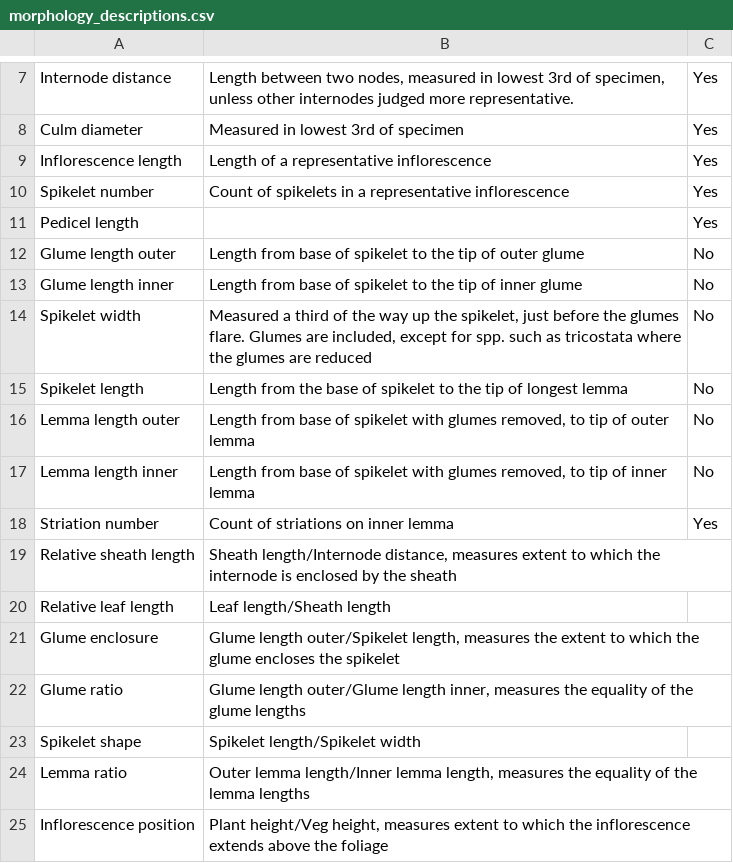
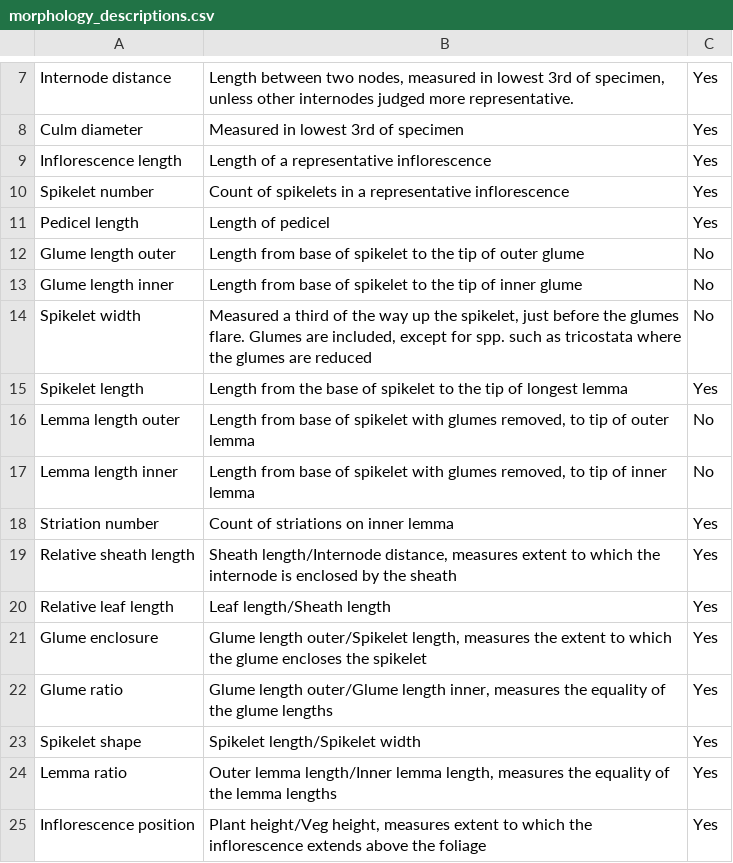
Before and after one commit to Lwoots/Draft_dissertation, a CSV file: Data/morphology_descriptions.csv, drawn as a sheet; only a part is shown, gaps mark what is left out.

Commit message:
latest data

```diff
--- a/Data/morphology_descriptions.csv
+++ b/Data/morphology_descriptions.csv
@@ -10,3 +10,3 @@ Inflorescence length,Length of a representative inflorescence,Yes
 Spikelet number ,Count of spikelets in a representative inflorescence,Yes
-Pedicel length,,Yes
+Pedicel length,Length of pedicel,Yes
 Glume length outer,Length from base of spikelet to the tip of outer glume,No
@@ -14,3 +14,3 @@ Glume length inner,Length from base of spikelet to the tip of inner glume,No
 Spikelet width,"Measured a third of the way up the spikelet, just before the glumes flare. Glumes are included, except for spp. such as tricostata where the glumes are reduced",No
-Spikelet length,Length from the base of spikelet to the tip of longest lemma,No
+Spikelet length,Length from the base of spikelet to the tip of longest lemma,Yes
 Lemma length outer,"Length from base of spikelet with glumes removed, to tip of outer lemma",No
@@ -18,8 +18,8 @@ Lemma length inner,"Length from base of spikelet with glumes removed, to tip of
 Striation number,Count of striations on inner lemma,Yes
-Relative sheath length,"Sheath length/Internode distance, measures extent to which the internode is enclosed by the sheath",
-Relative leaf length,Leaf length/Sheath length,
-Glume enclosure,"Glume length outer/Spikelet length, measures the extent to which the glume encloses the spikelet",
-Glume ratio,"Glume length outer/Glume length inner, measures the equality of the glume lengths",
-Spikelet shape,Spikelet length/Spikelet width,
-Lemma ratio,"Outer lemma length/Inner lemma length, measures the equality of the lemma lengths",
-Inflorescence position,"Plant height/Veg height, measures extent to which the inflorescence extends above the foliage",
+Relative sheath length,"Sheath length/Internode distance, measures extent to which the internode is enclosed by the sheath",Yes
+Relative leaf length,Leaf length/Sheath length,Yes
+Glume enclosure,"Glume length outer/Spikelet length, measures the extent to which the glume encloses the spikelet",Yes
+Glume ratio,"Glume length outer/Glume length inner, measures the equality of the glume lengths",Yes
+Spikelet shape,Spikelet length/Spikelet width,Yes
+Lemma ratio,"Outer lemma length/Inner lemma length, measures the equality of the lemma lengths",Yes
+Inflorescence position,"Plant height/Veg height, measures extent to which the inflorescence extends above the foliage",Yes
```
Also changed, not shown: 11 other files.
